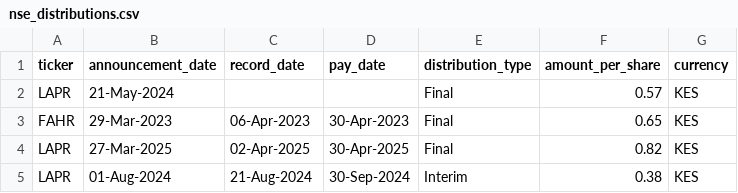
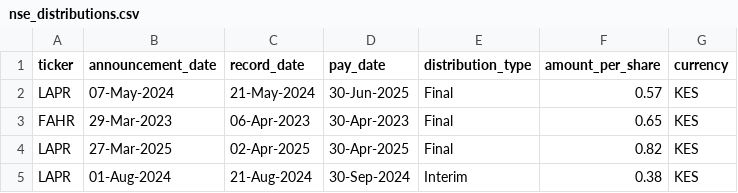
Before and after one commit to Fahadsule/AFRICAN-QUANT-PROJECT-ROBUST-VERSION, a CSV file: CORPORATE_ACTIONS/nse_distributions.csv, drawn as a sheet.

```diff
--- a/CORPORATE_ACTIONS/nse_distributions.csv
+++ b/CORPORATE_ACTIONS/nse_distributions.csv
@@ -1,3 +1,3 @@
 ticker,announcement_date,record_date,pay_date,distribution_type,amount_per_share,currency
-LAPR,21-May-2024,,,Final,0.57,KES
+LAPR,07-May-2024,21-May-2024,30-Jun-2025,Final,0.57,KES
 FAHR,29-Mar-2023,06-Apr-2023,30-Apr-2023,Final,0.65,KES
```
Also changed, not shown: CORPORATE_ACTIONS/nse_dividends.csv, 2 other files.
